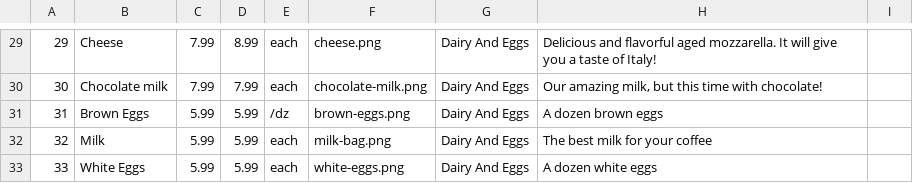
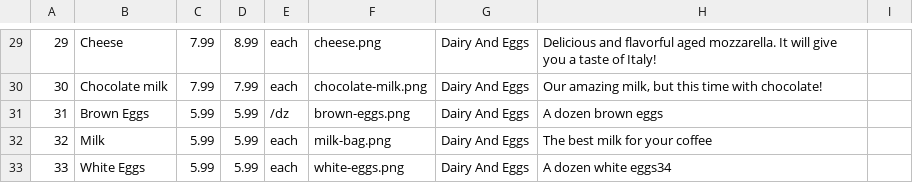
Before and after one commit to anisdzdev/grocery-store, a CSV file: backstore/database/products.csv, drawn as a sheet; only a part is shown, gaps mark what is left out; the diff names each change by its address in the sheet, - before the commit and + after, or states it on an @@ line.

Commit message:
Fixed product upload

```diff
--- a/backstore/database/products.csv
+++ b/backstore/database/products.csv
-H33: A dozen white eggs
+H33: A dozen white eggs34
```
Also changed, not shown: backstore/database/users.csv, 3 other files.
